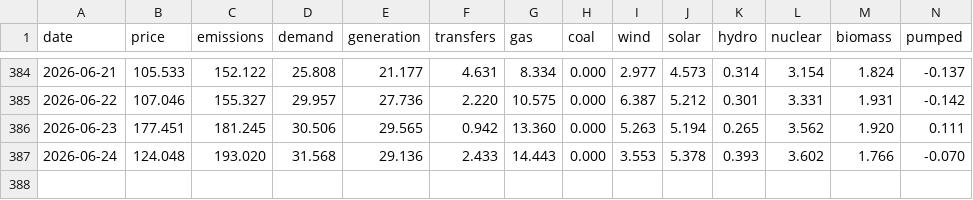
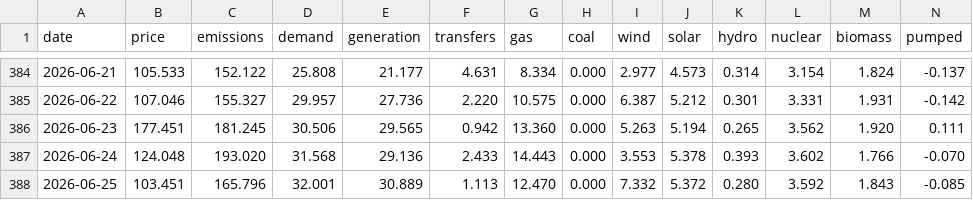
Before and after one commit to jameswestgate/national-grid-live-tools, a CSV file: data/daily.csv, drawn as a sheet; only a part is shown, gaps mark what is left out; rows hold the shown columns only; the diff names each change by its address in the sheet, - before the commit and + after, or states it on an @@ line.

```diff
--- a/data/daily.csv
+++ b/data/daily.csv
+row 388: 2026-06-25 | 103.451 | 165.796 | 32.001 | 30.889 | 1.113 | 12.470 | 0.000 | 7.332 | 5.372 | 0.280 | 3.592 | 1.843 | -0.085
```
Also changed, not shown: 2 other files.
